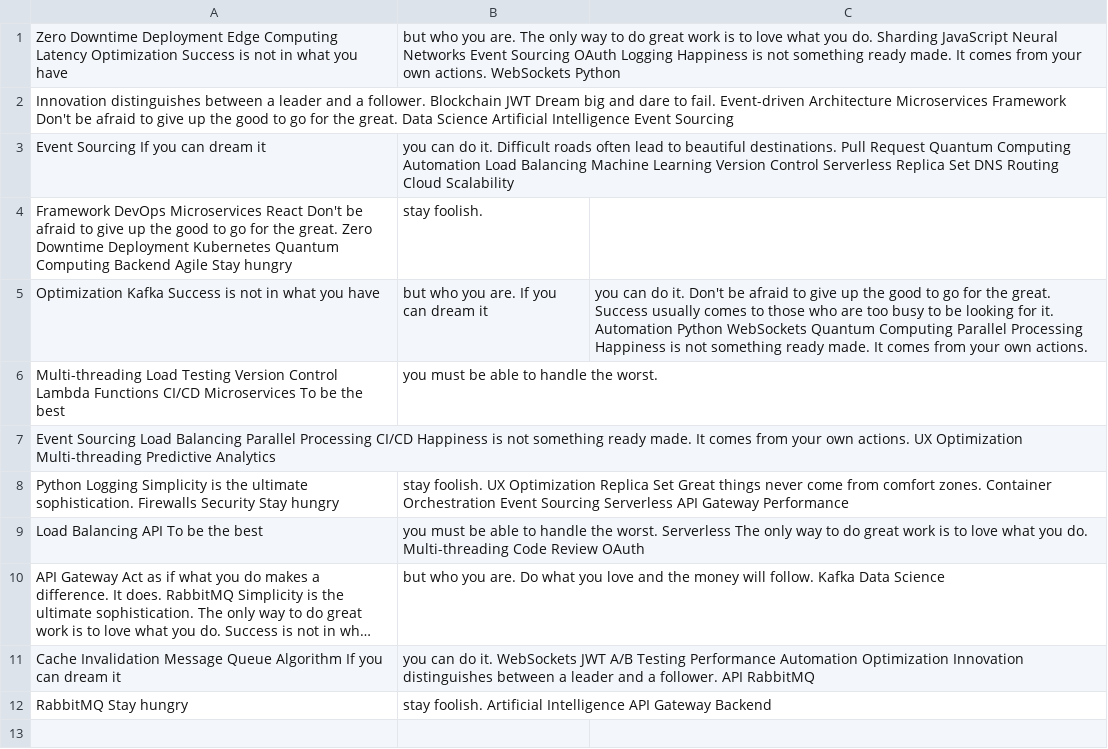
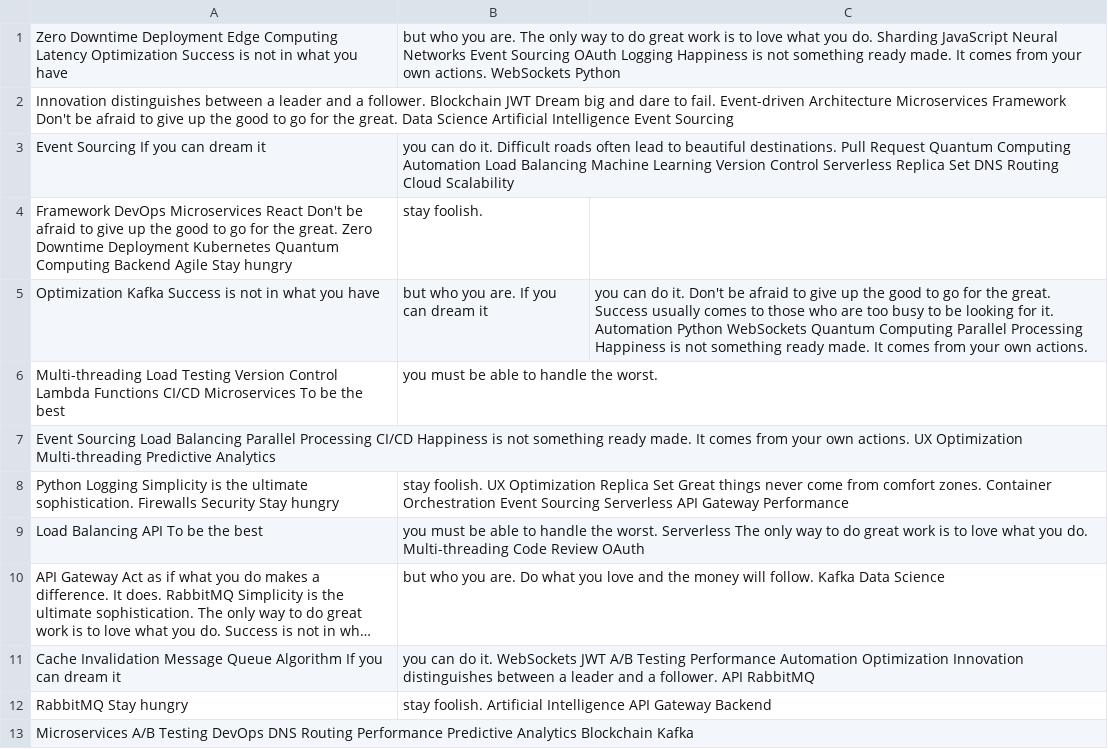
Before and after one commit to acacias-passing/Moondefender-8930, a CSV file: archive/mock_data.csv, drawn as a sheet; long unchanged cells end in ….

Commit message:
Updated archive

```diff
--- a/archive/mock_data.csv
+++ b/archive/mock_data.csv
@@ -12 +12,2 @@ Cache Invalidation Message Queue Algorithm If you can dream it, you can do it. W
 RabbitMQ Stay hungry, stay foolish. Artificial Intelligence API Gateway Backend
+Microservices A/B Testing DevOps DNS Routing Performance Predictive Analytics Blockchain Kafka
```
Also changed, not shown: 1 other file.
